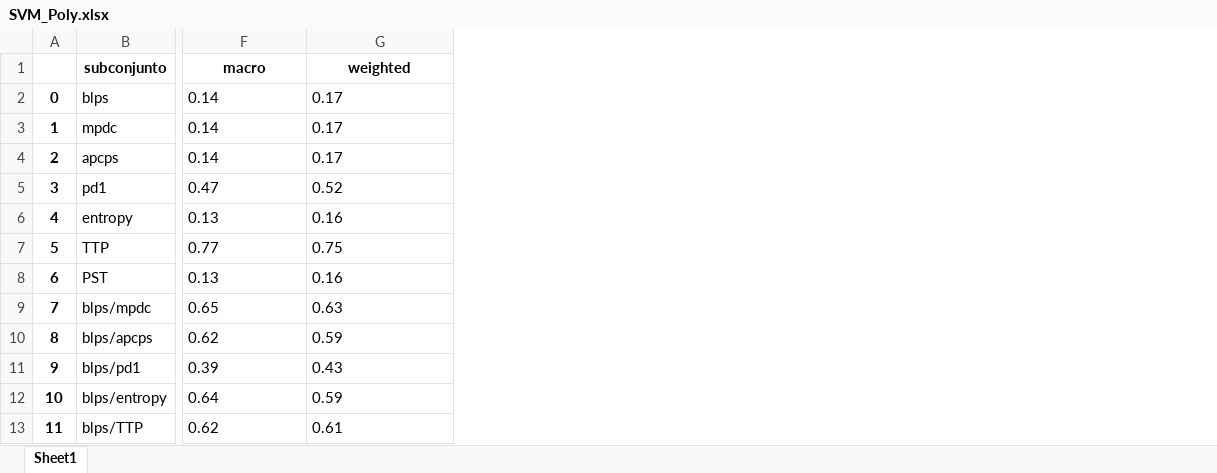
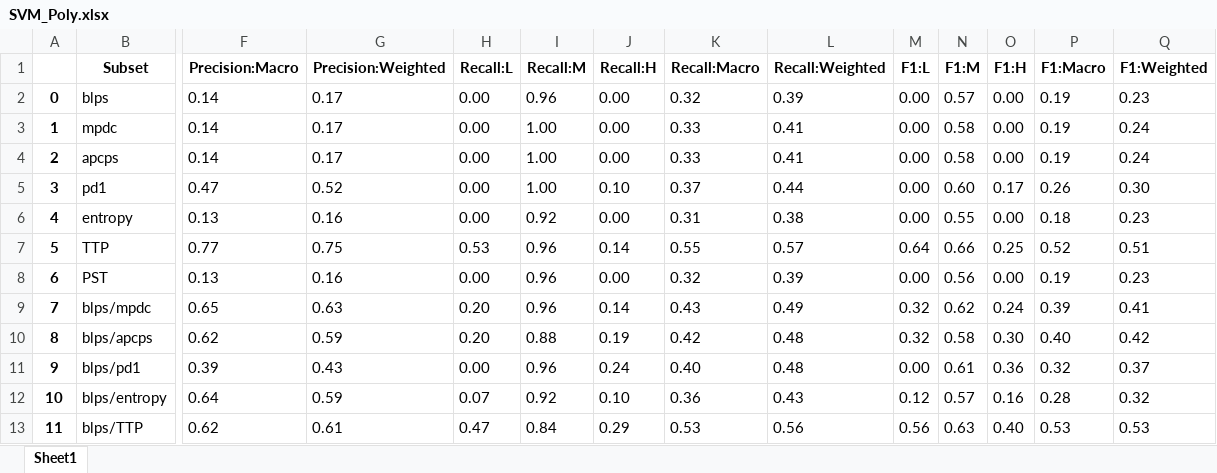
Before and after one commit to HugoMitre/PupillaryResponseClassifier, an Excel workbook: Classifiers/Results/SVM_Poly.xlsx, sheet Sheet1, drawn as a sheet; only a part is shown, gaps mark what is left out; values as stored, in another font and other column widths than the file's, no borders; removed rows and columns are numbered as before the commit, all else as after; rows hold the shown columns only; the diff names each change by its address in the sheet, - before the commit and + after, or states it on an @@ line.

Commit message:
Se agrega recall, f1-score a los clasificadores y la variable BLPS

```diff
--- a/Classifiers/Results/SVM_Poly.xlsx (sheet Sheet1)
+++ b/Classifiers/Results/SVM_Poly.xlsx (sheet Sheet1)
+column H, rows 2-13: 0.00 | 0.00 | 0.00 | 0.00 | 0.00 | 0.53 | 0.00 | 0.20 | 0.20 | 0.00 | 0.07 | 0.47
+column I, rows 2-13: 0.96 | 1.00 | 1.00 | 1.00 | 0.92 | 0.96 | 0.96 | 0.96 | 0.88 | 0.96 | 0.92 | 0.84
+column J, rows 2-13: 0.00 | 0.00 | 0.00 | 0.10 | 0.00 | 0.14 | 0.00 | 0.14 | 0.19 | 0.24 | 0.10 | 0.29
+column K, rows 2-13: 0.32 | 0.33 | 0.33 | 0.37 | 0.31 | 0.55 | 0.32 | 0.43 | 0.42 | 0.40 | 0.36 | 0.53
+column L, rows 2-13: 0.39 | 0.41 | 0.41 | 0.44 | 0.38 | 0.57 | 0.39 | 0.49 | 0.48 | 0.48 | 0.43 | 0.56
+column M, rows 2-13: 0.00 | 0.00 | 0.00 | 0.00 | 0.00 | 0.64 | 0.00 | 0.32 | 0.32 | 0.00 | 0.12 | 0.56
+column N, rows 2-13: 0.57 | 0.58 | 0.58 | 0.60 | 0.55 | 0.66 | 0.56 | 0.62 | 0.58 | 0.61 | 0.57 | 0.63
+column O, rows 2-13: 0.00 | 0.00 | 0.00 | 0.17 | 0.00 | 0.25 | 0.00 | 0.24 | 0.30 | 0.36 | 0.16 | 0.40
+column P, rows 2-13: 0.19 | 0.19 | 0.19 | 0.26 | 0.18 | 0.52 | 0.19 | 0.39 | 0.40 | 0.32 | 0.28 | 0.53
+column Q, rows 2-13: 0.23 | 0.24 | 0.24 | 0.30 | 0.23 | 0.51 | 0.23 | 0.41 | 0.42 | 0.37 | 0.32 | 0.53
-row 1:  | subconjunto | macro | weighted
+row 1:  | Subset | Precision:Macro | Precision:Weighted | Recall:L | Recall:M | Recall:H | Recall:Macro | Recall:Weighted | F1:L | F1:M | F1:H | F1:Macro | F1:Weighted
```
Also changed, not shown: Classifiers/Results/LDA.xlsx, Classifiers/Results/SVM_Linear.xlsx, 18 other files.
